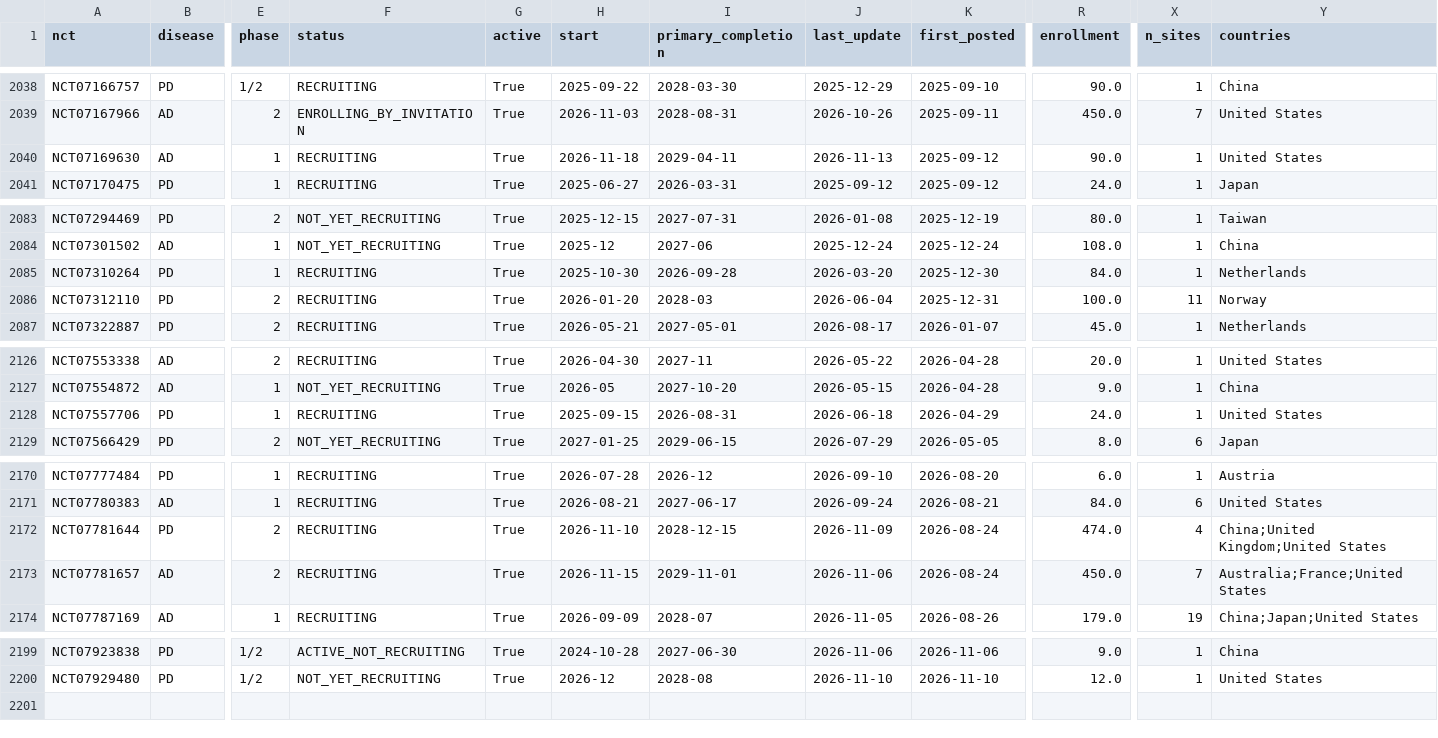
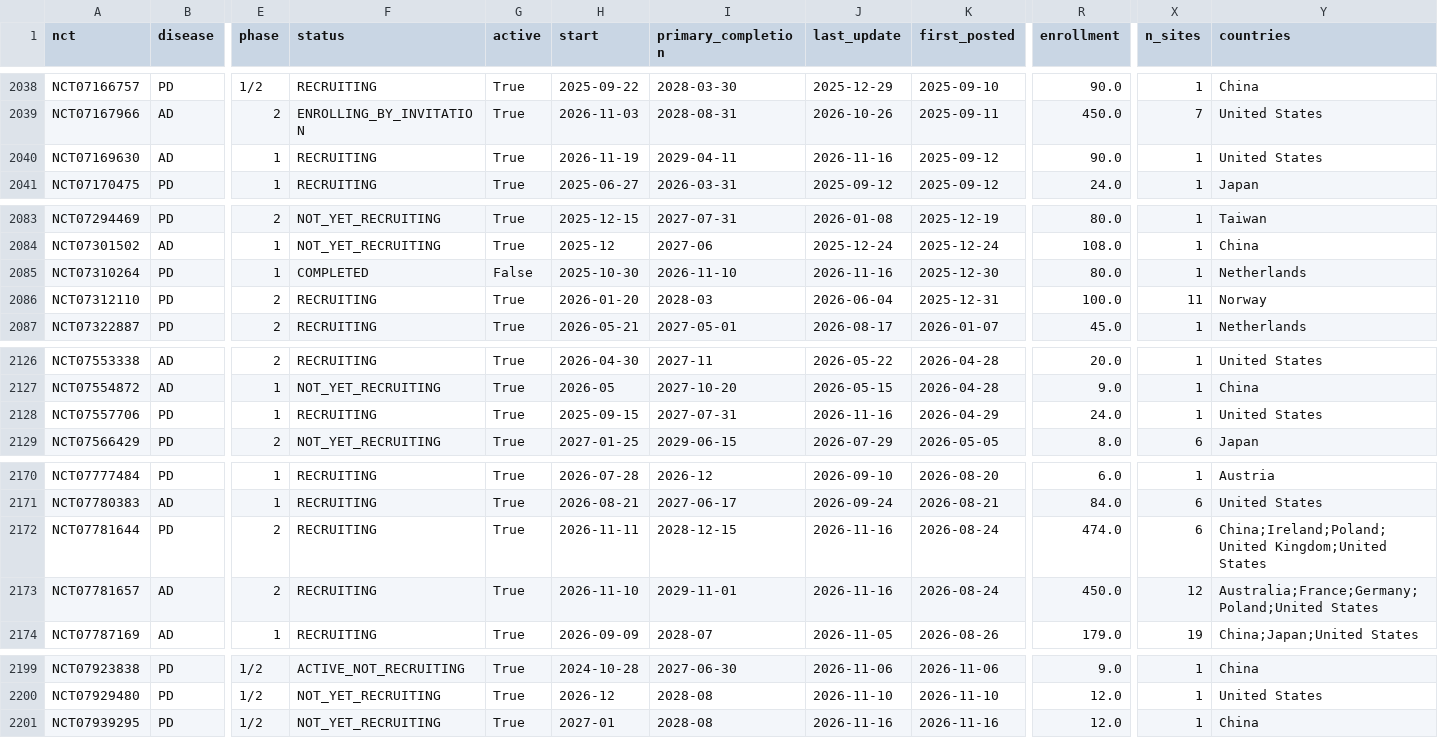
Before and after one commit to rddtrace-lab/neurotrials, a CSV file: data/trials_latest.csv, drawn as a sheet; only a part is shown, gaps mark what is left out; rows hold the shown columns only; the diff covers the shown part only; the diff names each change by its address in the sheet, - before the commit and + after, or states it on an @@ line.

```diff
--- a/data/trials_latest.csv
+++ b/data/trials_latest.csv
-H2040 (start): 2026-11-18
+H2040 (start): 2026-11-19
-J2040 (last_update): 2026-11-13
+J2040 (last_update): 2026-11-16
-F2085 (status): RECRUITING
+F2085 (status): COMPLETED
-G2085 (active): True
+G2085 (active): False
-I2085 (primary_completion): 2026-09-28
+I2085 (primary_completion): 2026-11-10
-J2085 (last_update): 2026-03-20
+J2085 (last_update): 2026-11-16
-R2085 (enrollment): 84.0
+R2085 (enrollment): 80.0
-I2128 (primary_completion): 2026-08-31
+I2128 (primary_completion): 2027-07-31
-J2128 (last_update): 2026-06-18
+J2128 (last_update): 2026-11-16
-H2172 (start): 2026-11-10
+H2172 (start): 2026-11-11
-J2172 (last_update): 2026-11-09
+J2172 (last_update): 2026-11-16
-X2172 (n_sites): 4
+X2172 (n_sites): 6
-Y2172 (countries): China;United Kingdom;United States
+Y2172 (countries): China;Ireland;Poland;United Kingdom;United States
-H2173 (start): 2026-11-15
+H2173 (start): 2026-11-10
-J2173 (last_update): 2026-11-06
+J2173 (last_update): 2026-11-16
-X2173 (n_sites): 7
+X2173 (n_sites): 12
-Y2173 (countries): Australia;France;United States
+Y2173 (countries): Australia;France;Germany;Poland;United States
+row 2201: NCT07939295 | PD | 1/2 | NOT_YET_RECRUITING | True | 2027-01 | 2028-08 | 2026-11-16 | 2026-11-16 | 12.0 | 1 | China
```
Also changed, not shown: 2 edited cells elsewhere in this file, data/cart/events.csv, data/cart/trials_latest.csv, 3 other files.
